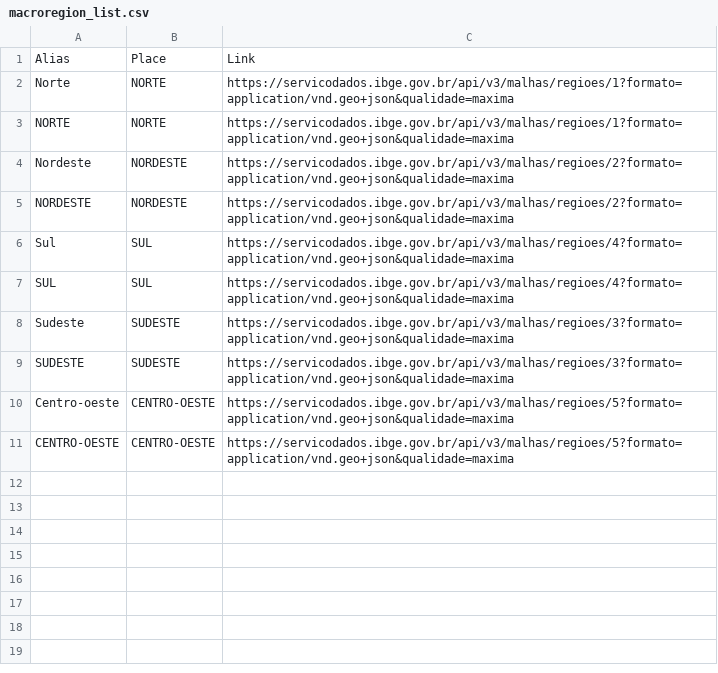
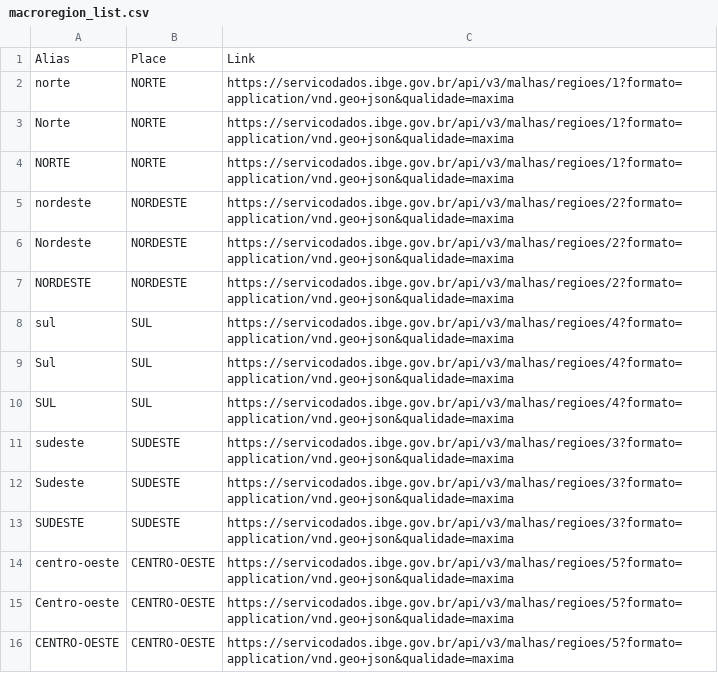
Before and after one commit to CodePlayData/tesa, a CSV file: src/data/macroregion_list.csv, drawn as a sheet; the diff names each change by its address in the sheet, - before the commit and + after, or states it on an @@ line.

```diff
--- a/src/data/macroregion_list.csv
+++ b/src/data/macroregion_list.csv
+row 2: norte | NORTE | https://servicodados.ibge.gov.br/api/v3/malhas/regioes/1?formato=application/vnd.geo+json&qualidade=maxima
+row 5: nordeste | NORDESTE | https://servicodados.ibge.gov.br/api/v3/malhas/regioes/2?formato=application/vnd.geo+json&qualidade=maxima
+row 8: sul | SUL | https://servicodados.ibge.gov.br/api/v3/malhas/regioes/4?formato=application/vnd.geo+json&qualidade=maxima
+row 11: sudeste | SUDESTE | https://servicodados.ibge.gov.br/api/v3/malhas/regioes/3?formato=application/vnd.geo+json&qualidade=maxima
+row 14: centro-oeste | CENTRO-OESTE | https://servicodados.ibge.gov.br/api/v3/malhas/regioes/5?formato=application/vnd.geo+json&qualidade=maxima
```
Also changed, not shown: 1 other file.
